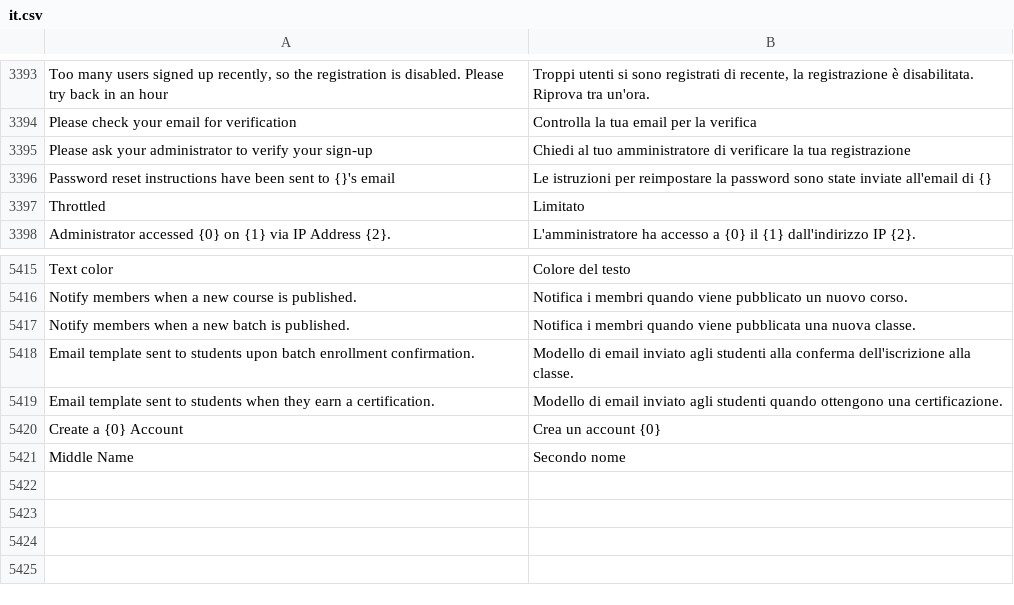
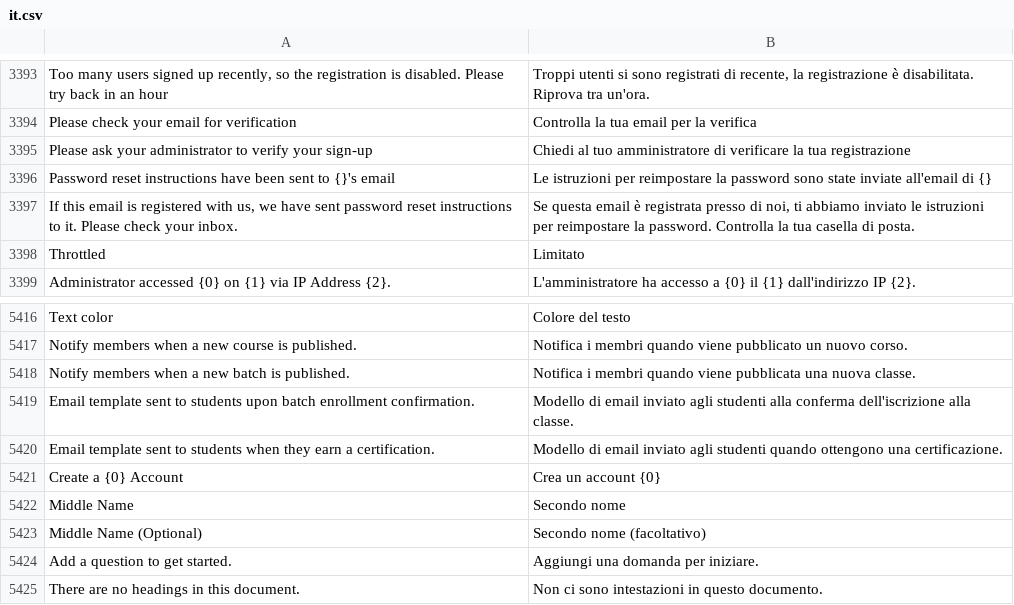
Before and after one commit to mrossi-os/lms, a CSV file: lms/translations/it.csv, drawn as a sheet; only a part is shown, gaps mark what is left out; the diff names each change by its address in the sheet, - before the commit and + after, or states it on an @@ line.

```diff
--- a/lms/translations/it.csv
+++ b/lms/translations/it.csv
+row 3397: If this email is registered with us, we have sent password reset instructions to it. Please check your inbox. | Se questa email è registrata presso di noi, ti abbiamo inviato le istruzioni per reimpostare la password. Controlla la tua casella di posta.
+row 5423: Middle Name (Optional) | Secondo nome (facoltativo)
+row 5424: Add a question to get started. | Aggiungi una domanda per iniziare.
+row 5425: There are no headings in this document. | Non ci sono intestazioni in questo documento.
```
Also changed, not shown: 2 other files.
